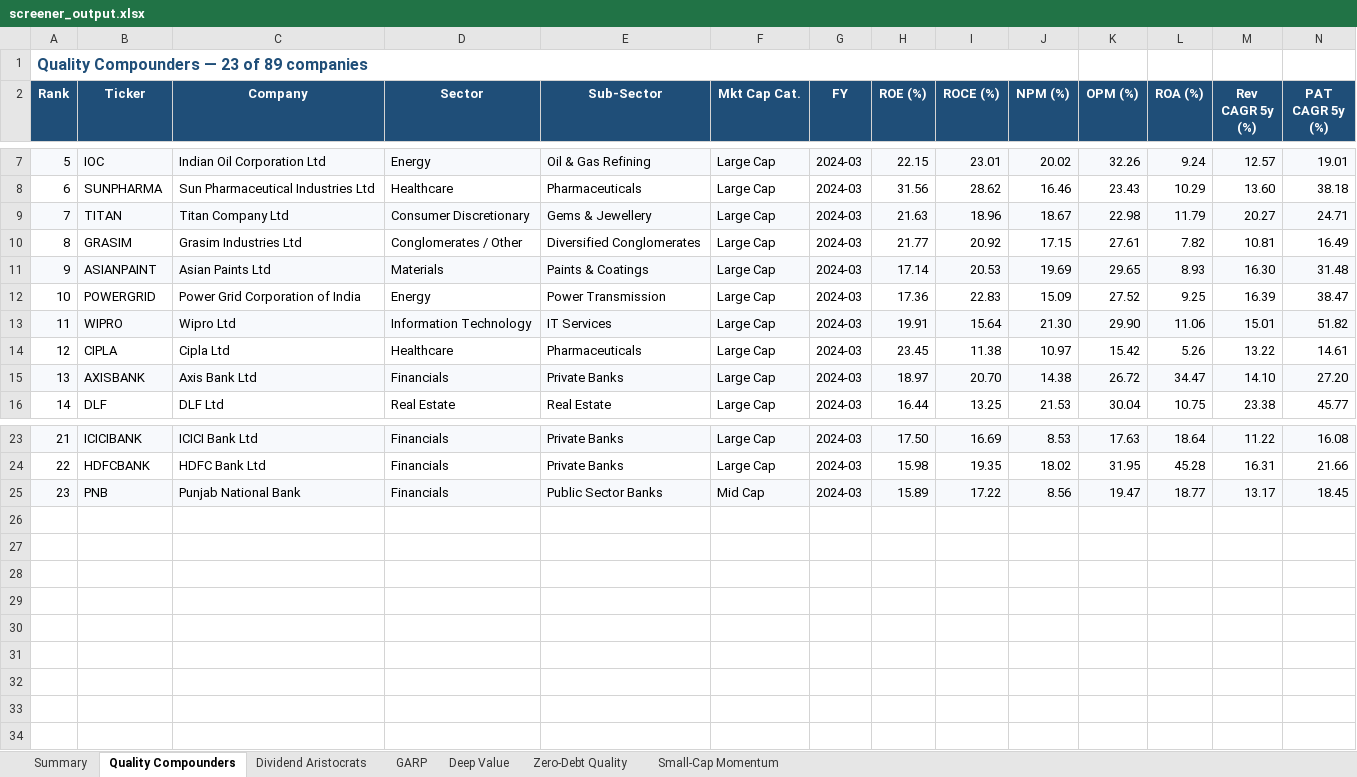
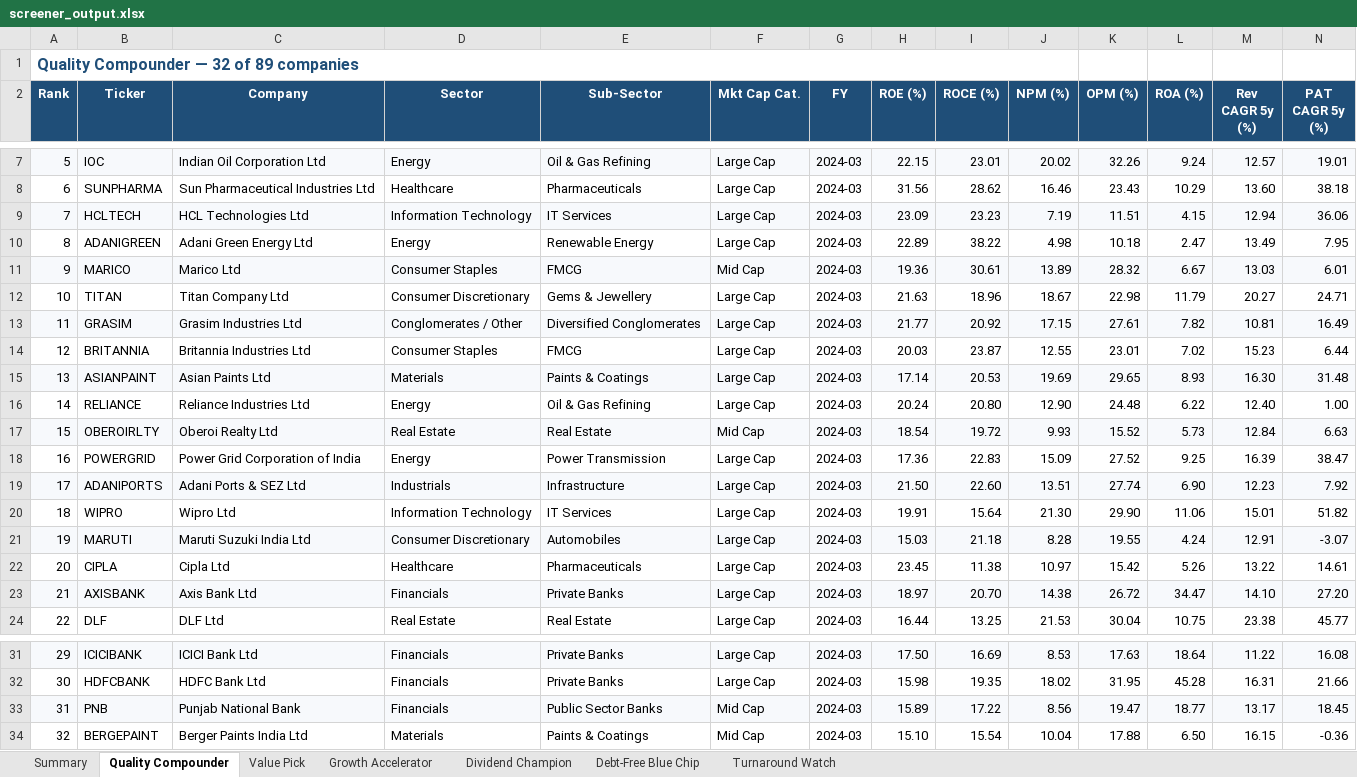
Before and after one commit to mattperrymatt45-pixel/nifty100, an Excel workbook: output/screener_output.xlsx, sheet Quality Compounder, drawn as a sheet; only a part is shown, gaps mark what is left out; values as stored, in another font and other column widths than the file's, no borders; conditional formats not drawn; addresses are those after the commit; rows hold the shown columns only; the diff covers the shown part only; the diff names each change by its address in the sheet, - before the commit and + after, or states it on an @@ line.

Commit message:
[Sprint3-Day16] feat: 6 spec-aligned preset screeners (Quality Compounder, Value Pick, Growth Accelerator, Dividend Champion, Debt-Free Blue Chip, Turnaround Watch); new eq/flag filter directions; YoY D/E decline detection; dividend payout metric; 560 tests passing; regenerated screener_output.xlsx

```diff
--- a/output/screener_output.xlsx (sheet Quality Compounder)
+++ b/output/screener_output.xlsx (sheet Quality Compounder)
-sheet tab: Quality Compounders
+sheet tab: Quality Compounder
-sheet tab: Dividend Aristocrats
+sheet tab: Value Pick
-sheet tab: GARP
+sheet tab: Growth Accelerator
-sheet tab: Deep Value
+sheet tab: Dividend Champion
-sheet tab: Zero-Debt Quality
+sheet tab: Debt-Free Blue Chip
-sheet tab: Small-Cap Momentum
+sheet tab: Turnaround Watch
@@ column A (Rank) renumbered between rows 1 and 33 @@
+row 9: 7 | HCLTECH | HCL Technologies Ltd | Information Technology | IT Services | Large Cap | 2024-03 | 23.09 | 23.23 | 7.19 | 11.51 | 4.15 | 12.94 | 36.06
+row 10: 8 | ADANIGREEN | Adani Green Energy Ltd | Energy | Renewable Energy | Large Cap | 2024-03 | 22.89 | 38.22 | 4.98 | 10.18 | 2.47 | 13.49 | 7.95
+row 11: 9 | MARICO | Marico Ltd | Consumer Staples | FMCG | Mid Cap | 2024-03 | 19.36 | 30.61 | 13.89 | 28.32 | 6.67 | 13.03 | 6.01
-A12:N12 fill: #F7F9FC
+A12:N12 fill: none
-A13:N13 fill: none
+A13:N13 fill: #F7F9FC
+row 14: 12 | BRITANNIA | Britannia Industries Ltd | Consumer Staples | FMCG | Large Cap | 2024-03 | 20.03 | 23.87 | 12.55 | 23.01 | 7.02 | 15.23 | 6.44
+row 16: 14 | RELIANCE | Reliance Industries Ltd | Energy | Oil & Gas Refining | Large Cap | 2024-03 | 20.24 | 20.80 | 12.90 | 24.48 | 6.22 | 12.40 | 1.00
+row 17: 15 | OBEROIRLTY | Oberoi Realty Ltd | Real Estate | Real Estate | Mid Cap | 2024-03 | 18.54 | 19.72 | 9.93 | 15.52 | 5.73 | 12.84 | 6.63
+row 19: 17 | ADANIPORTS | Adani Ports & SEZ Ltd | Industrials | Infrastructure | Large Cap | 2024-03 | 21.50 | 22.60 | 13.51 | 27.74 | 6.90 | 12.23 | 7.92
-A20:N20 fill: #F7F9FC
+A20:N20 fill: none
+row 21: 19 | MARUTI | Maruti Suzuki India Ltd | Consumer Discretionary | Automobiles | Large Cap | 2024-03 | 15.03 | 21.18 | 8.28 | 19.55 | 4.24 | 12.91 | -3.07
+row 34: 32 | BERGEPAINT | Berger Paints India Ltd | Materials | Paints & Coatings | Mid Cap | 2024-03 | 15.10 | 15.54 | 10.04 | 17.88 | 6.50 | 16.15 | -0.36
```
Also changed, not shown: cell formats elsewhere in this sheet, sheet Dividend Champion, sheet Turnaround Watch, sheet Value Pick, sheet Growth Accelerator, sheet Debt-Free Blue Chip, sheet Summary, 8 other files.
